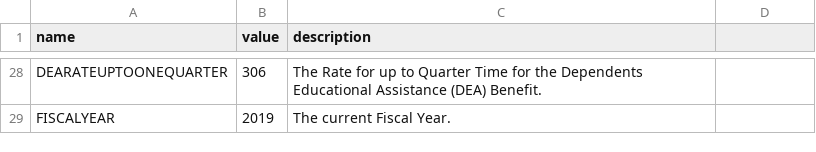
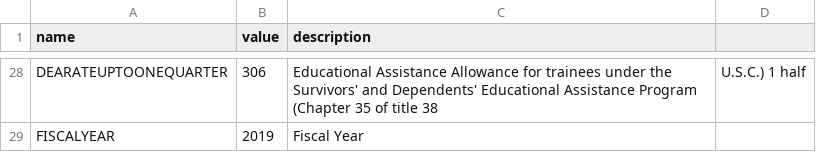
Before and after one commit to department-of-veterans-affairs/gibct-data-service, a CSV file: sample_csvs/calculator_constant.csv, drawn as a sheet; only a part is shown, gaps mark what is left out; the diff covers the shown part only; the diff names each change by its address in the sheet, - before the commit and + after, or states it on an @@ line.

Commit message:
updated sample csv with description data

```diff
--- a/sample_csvs/calculator_constant.csv
+++ b/sample_csvs/calculator_constant.csv
-C28 (description): The Rate for up to Quarter Time for the Dependents Educational Assistance (DEA) Benefit.
+C28 (description): Educational Assistance Allowance for trainees under the Survivors' and Dependents' Educational Assistance Program (Chapter 35 of title 38
-D28: (empty)
+D28: U.S.C.) 1 half
-C29 (description): The current Fiscal Year.
+C29 (description): Fiscal Year
```
Also changed, not shown: 34 edited cells elsewhere in this file.
